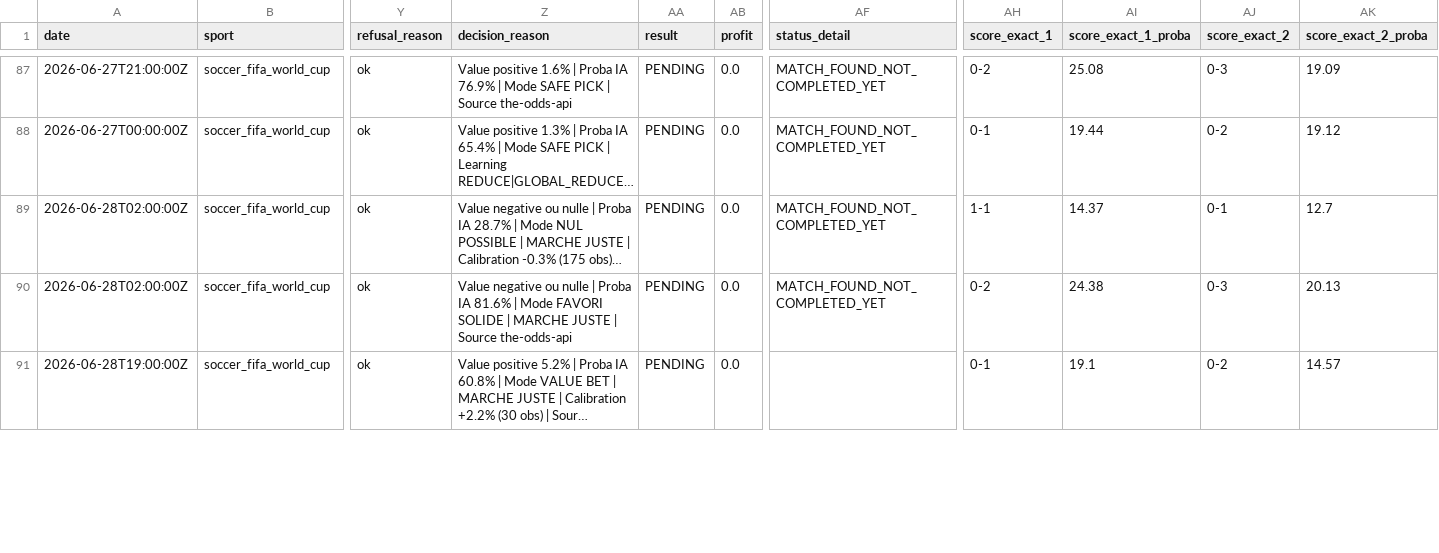
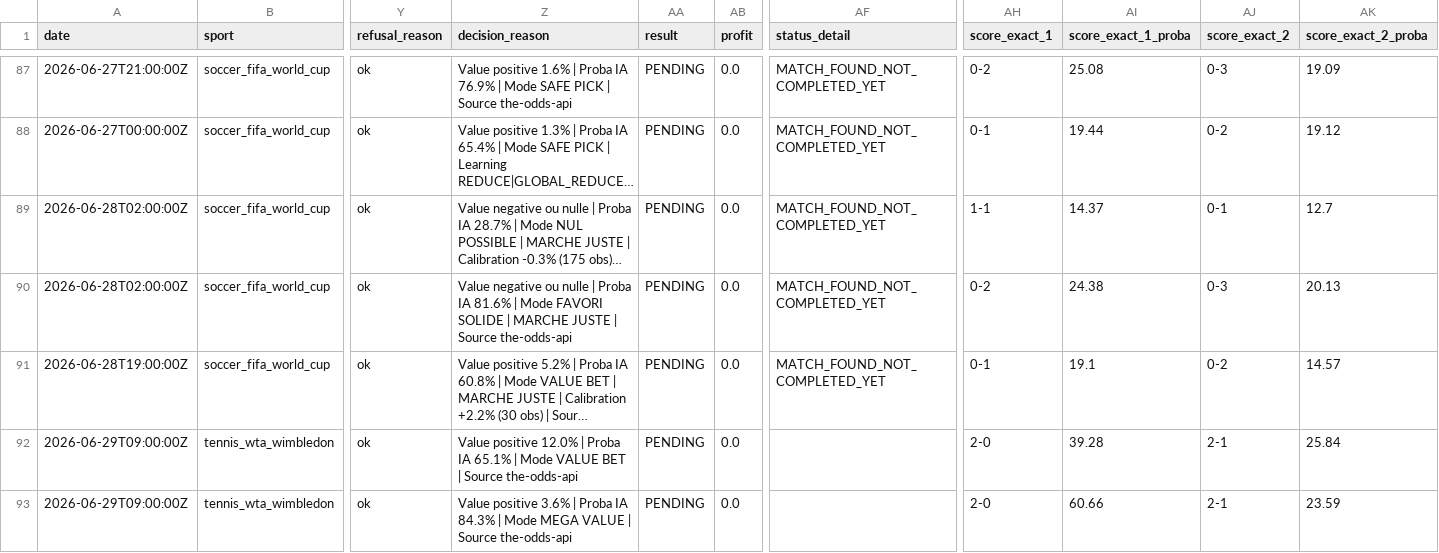
Before and after one commit to lazered543/ParisSportifs_IA_Ultime, a CSV file: tracking_results.csv, drawn as a sheet; only a part is shown, gaps mark what is left out; long unchanged cells end in …; rows hold the shown columns only; the diff covers the shown part only; the diff names each change by its address in the sheet, - before the commit and + after, or states it on an @@ line.

```diff
--- a/tracking_results.csv
+++ b/tracking_results.csv
-AF91 (status_detail): (empty)
+AF91 (status_detail): MATCH_FOUND_NOT_COMPLETED_YET
+row 92: 2026-06-29T09:00:00Z | tennis_wta_wimbledon | ok | Value positive 12.0% | Proba IA 65.1% | Mode VALUE BET | Source the-odds-api | PENDING | 0.0 |  | 2-0 | 39.28 | 2-1 | 25.84
+row 93: 2026-06-29T09:00:00Z | tennis_wta_wimbledon | ok | Value positive 3.6% | Proba IA 84.3% | Mode MEGA VALUE | Source the-odds-api | PENDING | 0.0 |  | 2-0 | 60.66 | 2-1 | 23.59
```
Also changed, not shown: 2 added rows and 15 edited cells elsewhere in this file, data/predictions/value_bets_today.csv, data/processed/upcoming_odds.csv, 1 other file.
